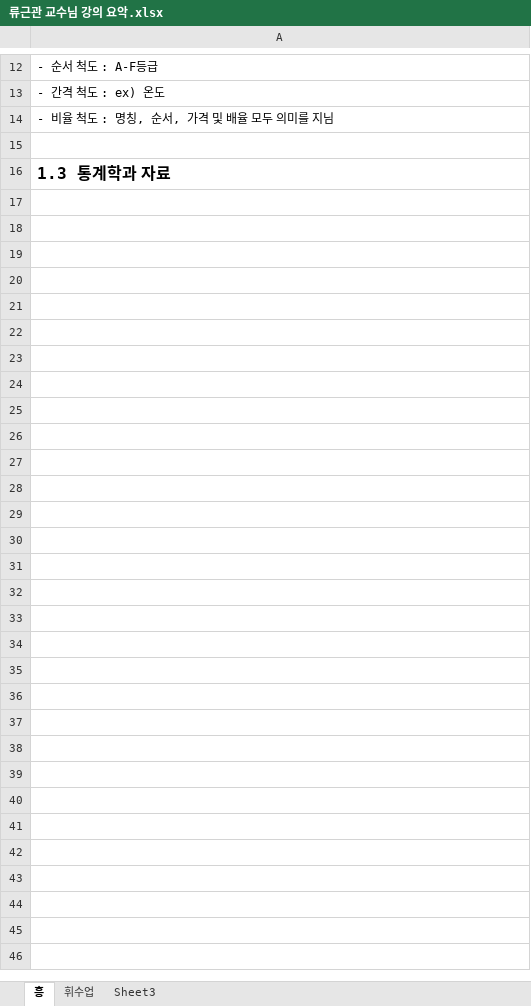
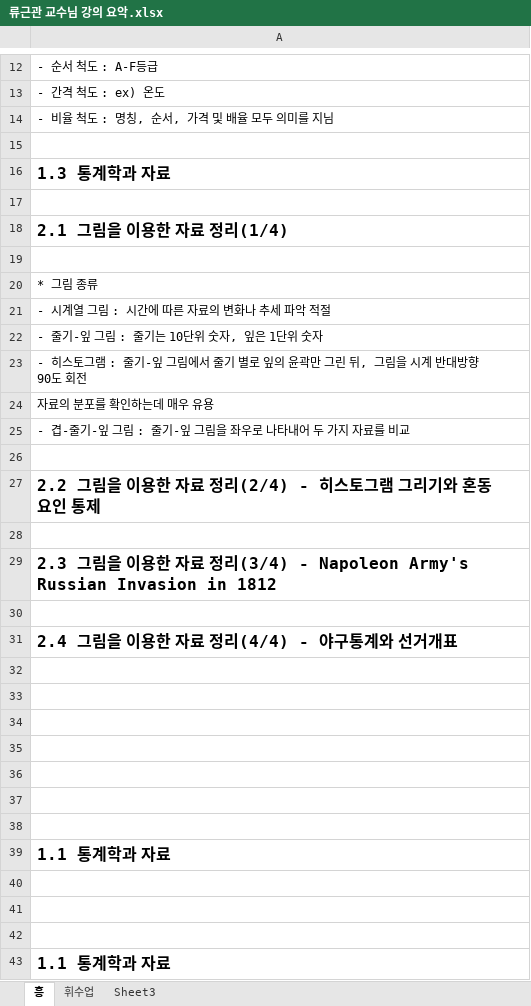
Before and after one commit to kymkh0902/studyroom, an Excel workbook: 숙제/류근관 교수님 강의 요악.xlsx, sheet 흥, drawn as a sheet; only a part is shown, gaps mark what is left out; values as stored, in another font and other column widths than the file's, no borders; the diff names each change by its address in the sheet, - before the commit and + after, or states it on an @@ line.

```diff
--- a/숙제/류근관 교수님 강의 요악.xlsx (sheet 흥)
+++ b/숙제/류근관 교수님 강의 요악.xlsx (sheet 흥)
+row 17: (empty)
+row 18: 2.1 그림을 이용한 자료 정리(1/4)
+row 19: (empty)
+row 20: * 그림 종류
+row 21: - 시계열 그림 : 시간에 따른 자료의 변화나 추세 파악 적절
+row 22: - 줄기-잎 그림 : 줄기는 10단위 숫자, 잎은 1단위 숫자
+row 23: - 히스토그램 : 줄기-잎 그림에서 줄기 별로 잎의 윤곽만 그린 뒤, 그림을 시계 반대방향 90도 회전
+row 24: 자료의 분포를 확인하는데 매우 유용
+row 25: - 겹-줄기-잎 그림 : 줄기-잎 그림을 좌우로 나타내어 두 가지 자료를 비교
+row 26: (empty)
+row 27: 2.2 그림을 이용한 자료 정리(2/4) - 히스토그램 그리기와 혼동요인 통제
+row 28: (empty)
+row 29: 2.3 그림을 이용한 자료 정리(3/4) - Napoleon Army's Russian Invasion in 1812
+row 30: (empty)
+row 31: 2.4 그림을 이용한 자료 정리(4/4) - 야구통계와 선거개표
+row 32: (empty)
+row 33: (empty)
+row 34: (empty)
+row 35: (empty)
+row 36: (empty)
+row 37: (empty)
+row 38: (empty)
+row 39: 1.1 통계학과 자료
+row 40: (empty)
+row 41: (empty)
+row 42: (empty)
+row 43: 1.1 통계학과 자료
```
Also changed, not shown: 6 other files.
